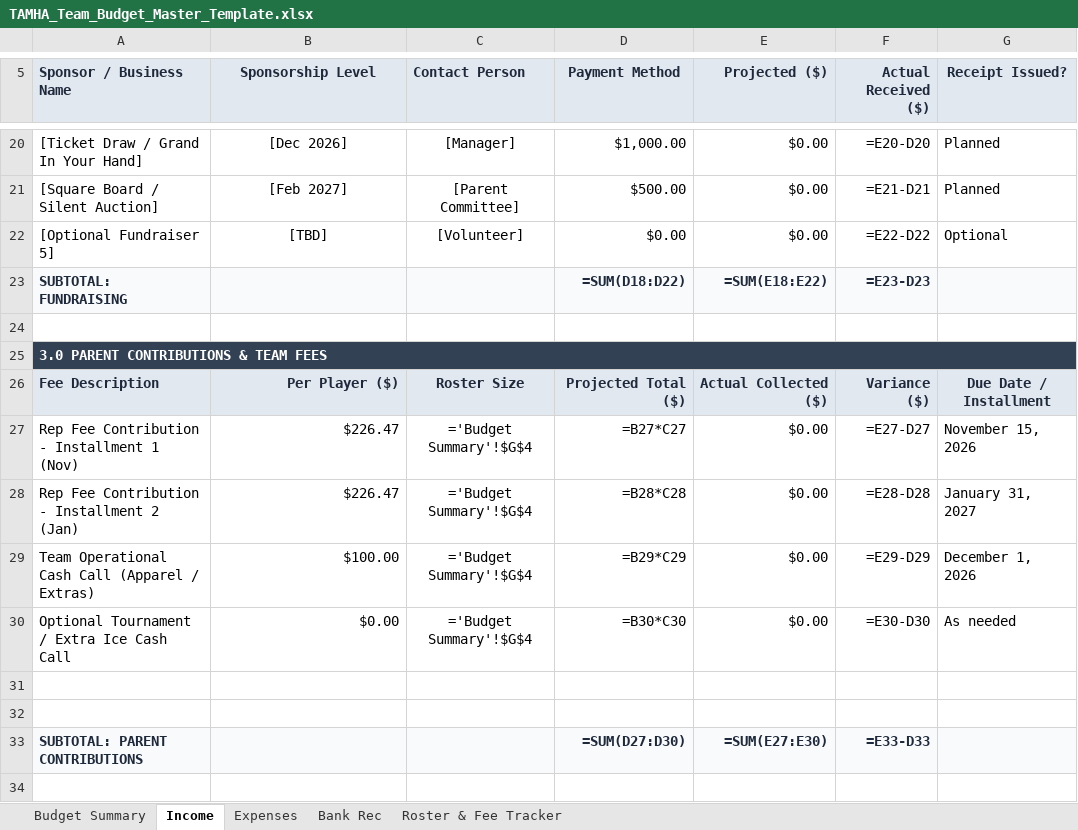
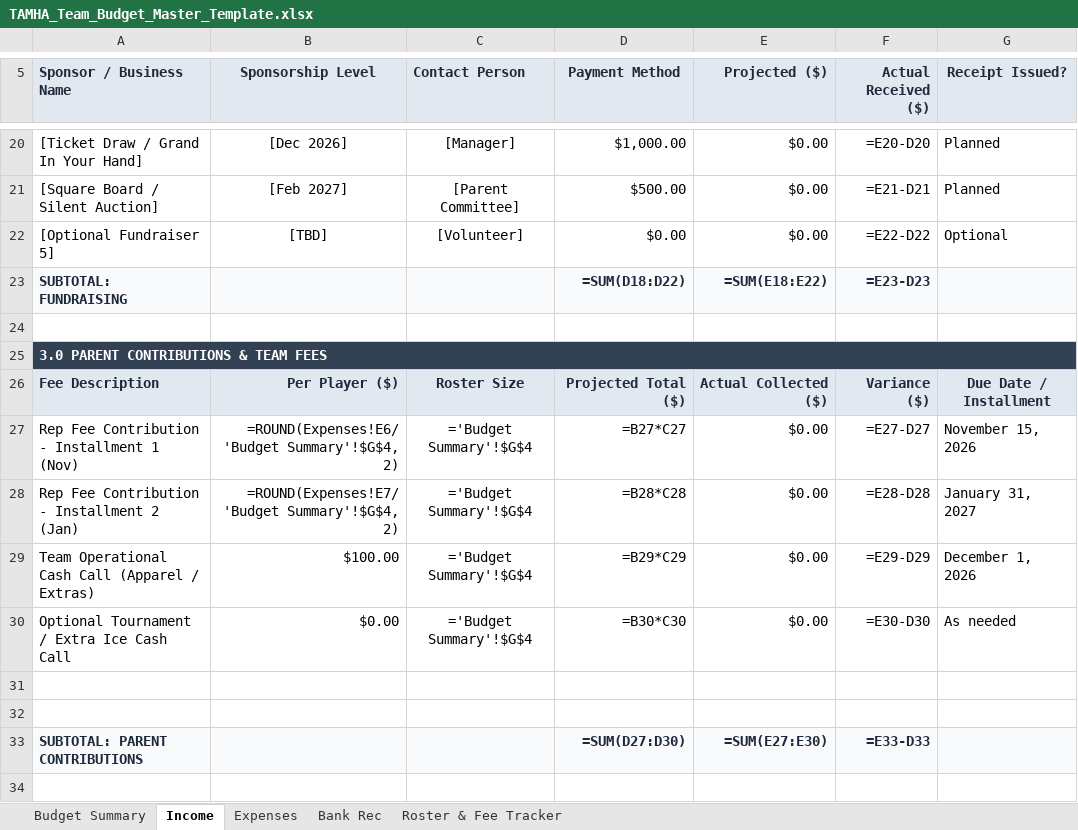
Before and after one commit to redmondmj/tamha-manager-docs, an Excel workbook: templates/TAMHA_Team_Budget_Master_Template.xlsx, sheet Income, drawn as a sheet; only a part is shown, gaps mark what is left out; values as stored, in another font and other column widths than the file's, no borders; formulas without a stored value are shown as written; the diff names each change by its address in the sheet, - before the commit and + after, or states it on an @@ line.

Commit message:
feat(budget): update 2026-2027 Rep fees to ,500 (,500 AAA), include sweater fund, and add optional tool clarifications

```diff
--- a/templates/TAMHA_Team_Budget_Master_Template.xlsx (sheet Income)
+++ b/templates/TAMHA_Team_Budget_Master_Template.xlsx (sheet Income)
-B27 (Sponsorship Level): $226.47
+B27 (Sponsorship Level): =ROUND(Expenses!E6/'Budget Summary'!$G$4, 2)
-B28 (Sponsorship Level): $226.47
+B28 (Sponsorship Level): =ROUND(Expenses!E7/'Budget Summary'!$G$4, 2)
```
Also changed, not shown: sheet Roster & Fee Tracker, sheet Budget Summary, sheet Expenses, sheet Bank Rec, 7 other files.
